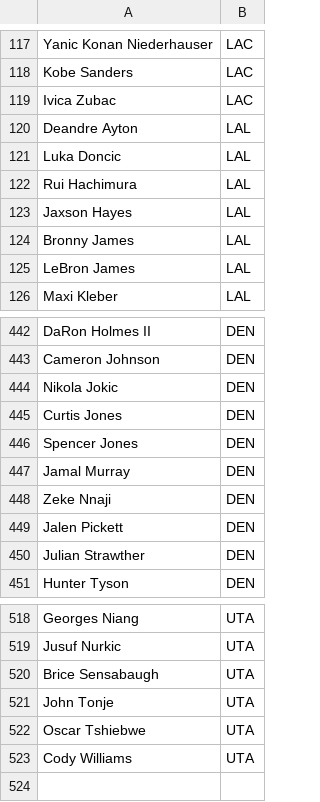
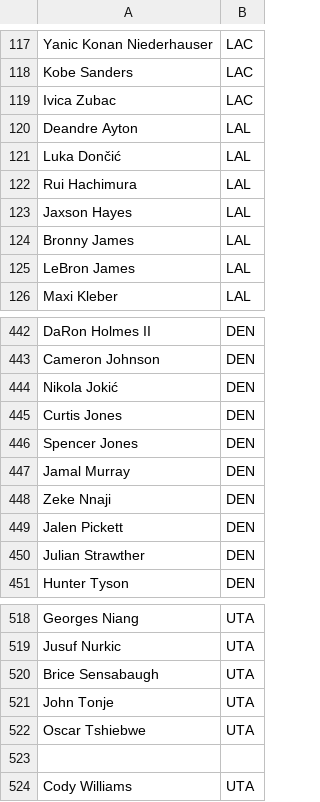
Before and after one commit to maadmaaax/Project_NBA_GroupM, a CSV file: Data/Raw/rs2026.csv, drawn as a sheet; only a part is shown, gaps mark what is left out.

Commit message:
Update rs2026.csv with new player data

```diff
--- a/Data/Raw/rs2026.csv
+++ b/Data/Raw/rs2026.csv
@@ -120,3 +120,3 @@ Ivica Zubac;LAC
 Deandre Ayton;LAL
-Luka Doncic;LAL
+Luka Dončić;LAL
 Rui Hachimura;LAL
@@ -443,3 +443,3 @@ DaRon Holmes II;DEN
 Cameron Johnson ;DEN
-Nikola Jokic;DEN
+Nikola Jokić;DEN
 Curtis Jones;DEN
@@ -522,2 +522,3 @@ John Tonje;UTA
 Oscar Tshiebwe;UTA
+
 Cody Williams;UTA
```
